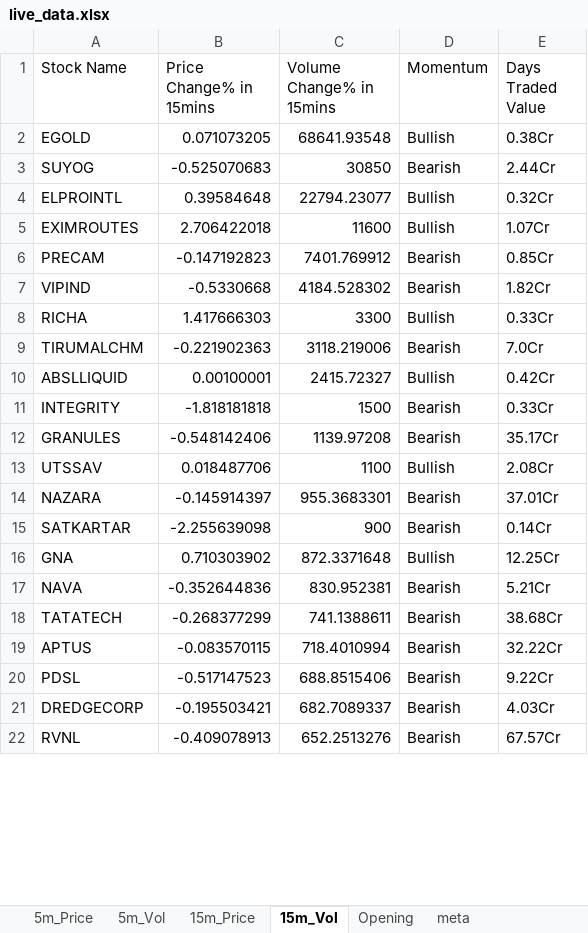
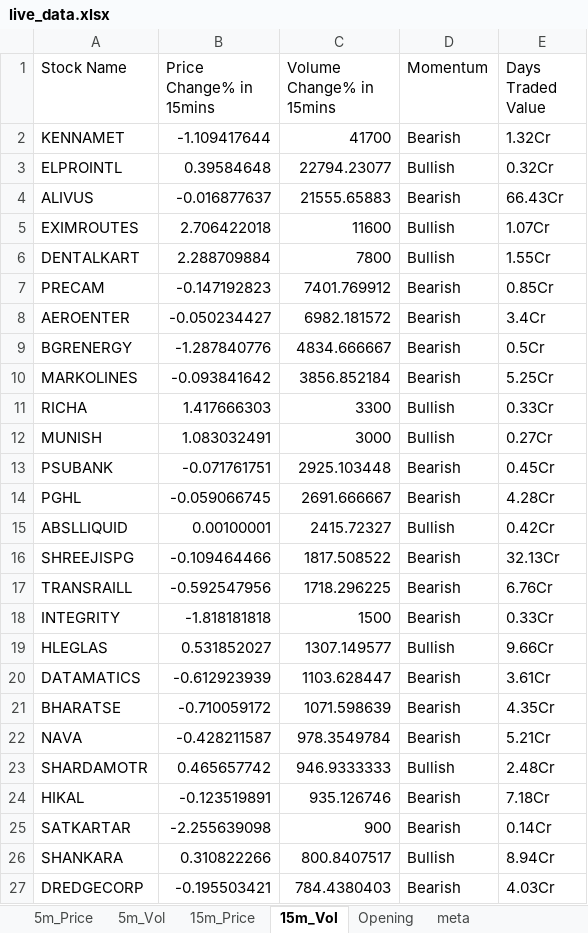
Before and after one commit to srbsharma92/priceAction2, an Excel workbook: data/live_data.xlsx, sheet 15m_Vol, drawn as a sheet; only a part is shown; values as stored, in another font and other column widths than the file's, no borders; removed rows and columns are numbered as before the commit, all else as after; the diff covers the shown part only; the diff names each change by its address in the sheet, - before the commit and + after, or states it on an @@ line.

```diff
--- a/data/live_data.xlsx (sheet 15m_Vol)
+++ b/data/live_data.xlsx (sheet 15m_Vol)
-row 2: EGOLD | 0.071073205 | 68641.93548 | Bullish | 0.38Cr
-row 3: SUYOG | -0.525070683 | 30850 | Bearish | 2.44Cr
+row 2: KENNAMET | -1.109417644 | 41700 | Bearish | 1.32Cr
+row 4: ALIVUS | -0.016877637 | 21555.65883 | Bearish | 66.43Cr
+row 6: DENTALKART | 2.288709884 | 7800 | Bullish | 1.55Cr
-row 7: VIPIND | -0.5330668 | 4184.528302 | Bearish | 1.82Cr
+row 8: AEROENTER | -0.050234427 | 6982.181572 | Bearish | 3.4Cr
+row 9: BGRENERGY | -1.287840776 | 4834.666667 | Bearish | 0.5Cr
+row 10: MARKOLINES | -0.093841642 | 3856.852184 | Bearish | 5.25Cr
-row 9: TIRUMALCHM | -0.221902363 | 3118.219006 | Bearish | 7.0Cr
+row 12: MUNISH | 1.083032491 | 3000 | Bullish | 0.27Cr
+row 13: PSUBANK | -0.071761751 | 2925.103448 | Bearish | 0.45Cr
+row 14: PGHL | -0.059066745 | 2691.666667 | Bearish | 4.28Cr
+row 16: SHREEJISPG | -0.109464466 | 1817.508522 | Bearish | 32.13Cr
+row 17: TRANSRAILL | -0.592547956 | 1718.296225 | Bearish | 6.76Cr
-row 12: GRANULES | -0.548142406 | 1139.97208 | Bearish | 35.17Cr
-row 13: UTSSAV | 0.018487706 | 1100 | Bullish | 2.08Cr
-row 14: NAZARA | -0.145914397 | 955.3683301 | Bearish | 37.01Cr
+row 19: HLEGLAS | 0.531852027 | 1307.149577 | Bullish | 9.66Cr
+row 20: DATAMATICS | -0.612923939 | 1103.628447 | Bearish | 3.61Cr
+row 21: BHARATSE | -0.710059172 | 1071.598639 | Bearish | 4.35Cr
+row 22: NAVA | -0.428211587 | 978.3549784 | Bearish | 5.21Cr
+row 23: SHARDAMOTR | 0.465657742 | 946.9333333 | Bullish | 2.48Cr
+row 24: HIKAL | -0.123519891 | 935.126746 | Bearish | 7.18Cr
-row 16: GNA | 0.710303902 | 872.3371648 | Bullish | 12.25Cr
-row 17: NAVA | -0.352644836 | 830.952381 | Bearish | 5.21Cr
-row 18: TATATECH | -0.268377299 | 741.1388611 | Bearish | 38.68Cr
-row 19: APTUS | -0.083570115 | 718.4010994 | Bearish | 32.22Cr
-row 20: PDSL | -0.517147523 | 688.8515406 | Bearish | 9.22Cr
+row 26: SHANKARA | 0.310822266 | 800.8407517 | Bullish | 8.94Cr
-C27 (Volume Change% in 15mins): 682.7089337
+C27 (Volume Change% in 15mins): 784.4380403
-row 22: RVNL | -0.409078913 | 652.2513276 | Bearish | 67.57Cr
```
Also changed, not shown: 16 added rows, 40 removed rows and 1 edited cell elsewhere in this sheet, sheet 5m_Vol, sheet 15m_Price, sheet 5m_Price, sheet meta.
